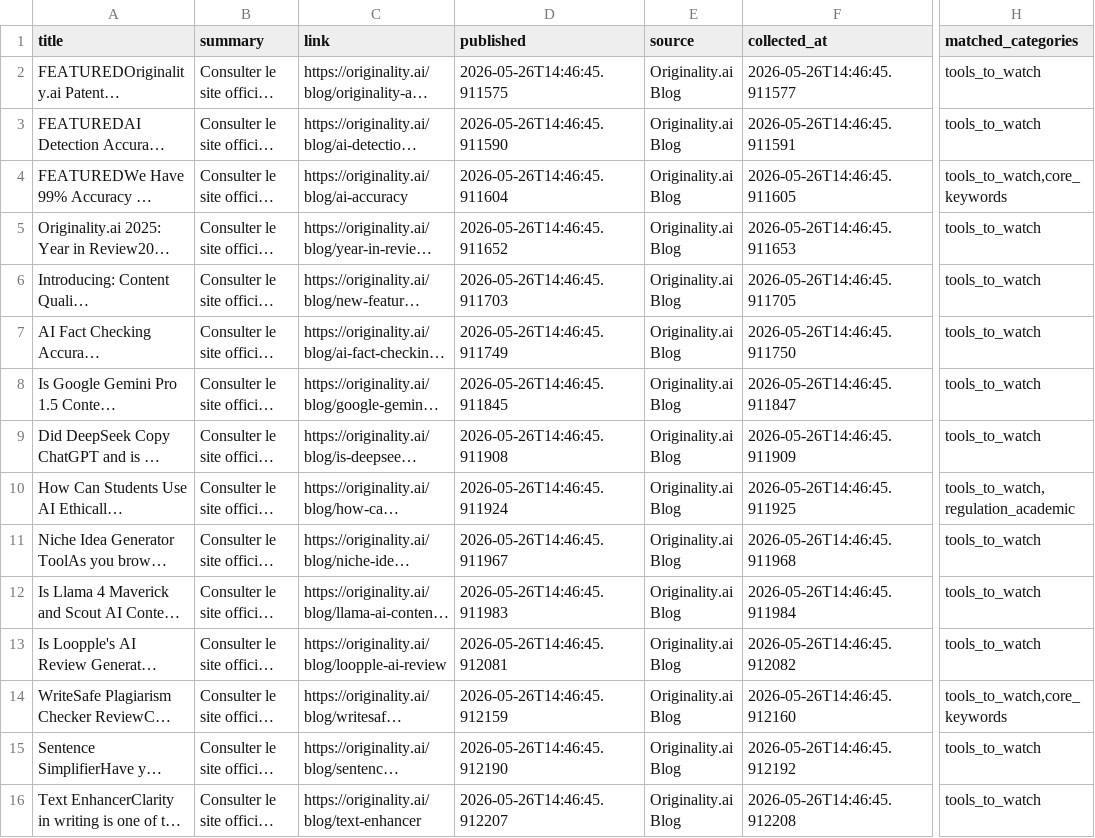
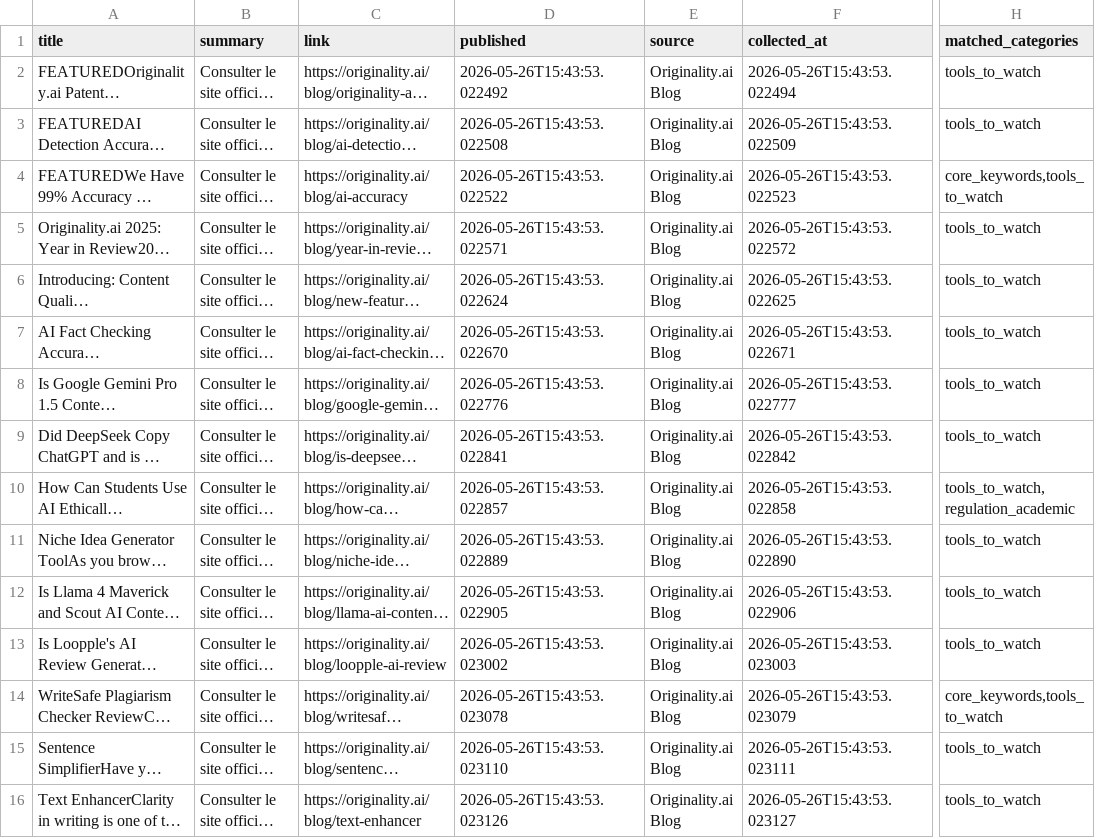
Before and after one commit to Glom-Companies/ai_detection_monitor, a CSV file: data/analyzed/analyzed_articles_26_05_2026.csv, drawn as a sheet; only a part is shown, gaps mark what is left out; long unchanged cells end in …; the diff covers the shown part only; the diff names each change by its address in the sheet, - before the commit and + after, or states it on an @@ line.

```diff
--- a/data/analyzed/analyzed_articles_26_05_2026.csv
+++ b/data/analyzed/analyzed_articles_26_05_2026.csv
-D2 (published): 2026-05-26T14:46:45.911575
+D2 (published): 2026-05-26T15:43:53.022492
-F2 (collected_at): 2026-05-26T14:46:45.911577
+F2 (collected_at): 2026-05-26T15:43:53.022494
-D3 (published): 2026-05-26T14:46:45.911590
+D3 (published): 2026-05-26T15:43:53.022508
-F3 (collected_at): 2026-05-26T14:46:45.911591
+F3 (collected_at): 2026-05-26T15:43:53.022509
-D4 (published): 2026-05-26T14:46:45.911604
+D4 (published): 2026-05-26T15:43:53.022522
-F4 (collected_at): 2026-05-26T14:46:45.911605
+F4 (collected_at): 2026-05-26T15:43:53.022523
-H4 (matched_categories): tools_to_watch,core_keywords
+H4 (matched_categories): core_keywords,tools_to_watch
-D5 (published): 2026-05-26T14:46:45.911652
+D5 (published): 2026-05-26T15:43:53.022571
-F5 (collected_at): 2026-05-26T14:46:45.911653
+F5 (collected_at): 2026-05-26T15:43:53.022572
-D6 (published): 2026-05-26T14:46:45.911703
+D6 (published): 2026-05-26T15:43:53.022624
-F6 (collected_at): 2026-05-26T14:46:45.911705
+F6 (collected_at): 2026-05-26T15:43:53.022625
-D7 (published): 2026-05-26T14:46:45.911749
+D7 (published): 2026-05-26T15:43:53.022670
-F7 (collected_at): 2026-05-26T14:46:45.911750
+F7 (collected_at): 2026-05-26T15:43:53.022671
-D8 (published): 2026-05-26T14:46:45.911845
+D8 (published): 2026-05-26T15:43:53.022776
-F8 (collected_at): 2026-05-26T14:46:45.911847
+F8 (collected_at): 2026-05-26T15:43:53.022777
-D9 (published): 2026-05-26T14:46:45.911908
+D9 (published): 2026-05-26T15:43:53.022841
-F9 (collected_at): 2026-05-26T14:46:45.911909
+F9 (collected_at): 2026-05-26T15:43:53.022842
-D10 (published): 2026-05-26T14:46:45.911924
+D10 (published): 2026-05-26T15:43:53.022857
-F10 (collected_at): 2026-05-26T14:46:45.911925
+F10 (collected_at): 2026-05-26T15:43:53.022858
-D11 (published): 2026-05-26T14:46:45.911967
+D11 (published): 2026-05-26T15:43:53.022889
-F11 (collected_at): 2026-05-26T14:46:45.911968
+F11 (collected_at): 2026-05-26T15:43:53.022890
-D12 (published): 2026-05-26T14:46:45.911983
+D12 (published): 2026-05-26T15:43:53.022905
-F12 (collected_at): 2026-05-26T14:46:45.911984
+F12 (collected_at): 2026-05-26T15:43:53.022906
-D13 (published): 2026-05-26T14:46:45.912081
+D13 (published): 2026-05-26T15:43:53.023002
-F13 (collected_at): 2026-05-26T14:46:45.912082
+F13 (collected_at): 2026-05-26T15:43:53.023003
-D14 (published): 2026-05-26T14:46:45.912159
+D14 (published): 2026-05-26T15:43:53.023078
-F14 (collected_at): 2026-05-26T14:46:45.912160
+F14 (collected_at): 2026-05-26T15:43:53.023079
-H14 (matched_categories): tools_to_watch,core_keywords
+H14 (matched_categories): core_keywords,tools_to_watch
-D15 (published): 2026-05-26T14:46:45.912190
+D15 (published): 2026-05-26T15:43:53.023110
-F15 (collected_at): 2026-05-26T14:46:45.912192
+F15 (collected_at): 2026-05-26T15:43:53.023111
-D16 (published): 2026-05-26T14:46:45.912207
+D16 (published): 2026-05-26T15:43:53.023126
-F16 (collected_at): 2026-05-26T14:46:45.912208
+F16 (collected_at): 2026-05-26T15:43:53.023127
```
Also changed, not shown: 54 edited cells elsewhere in this file, data/filtered/filtered_articles_26_05_2026.csv, 1 other file.
